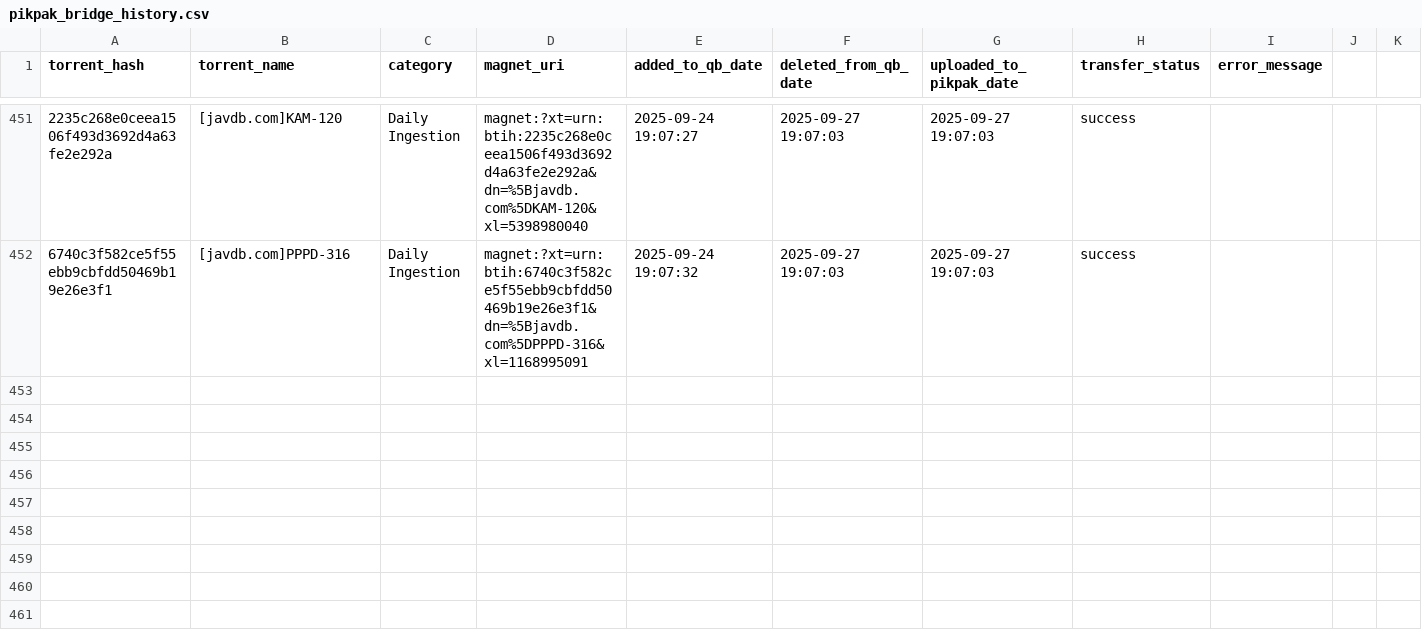
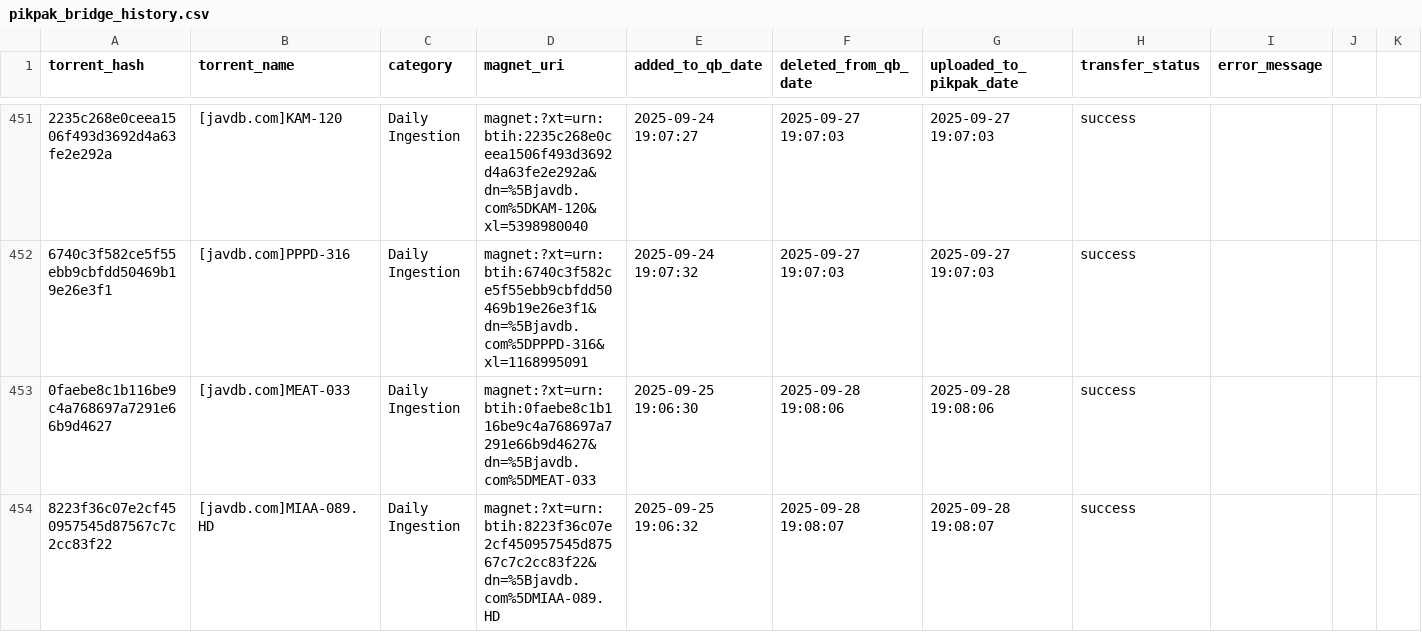
Before and after one commit to TongWu/JAVDB_AutoSpider, a CSV file: Daily Report/pikpak_bridge_history.csv, drawn as a sheet; only a part is shown, gaps mark what is left out; rows hold the shown columns only; the diff names each change by its address in the sheet, - before the commit and + after, or states it on an @@ line.

```diff
--- a/Daily Report/pikpak_bridge_history.csv
+++ b/Daily Report/pikpak_bridge_history.csv
+row 453: 0faebe8c1b116be9c4a768697a7291e66b9d4627 | [javdb.com]MEAT-033 | Daily Ingestion | magnet:?xt=urn:btih:0faebe8c1b116be9c4a768697a7291e66b9d4627&dn=%5Bjavdb.com%5DMEAT-033 | 2025-09-25 19:06:30 | 2025-09-28 19:08:06 | 2025-09-28 19:08:06 | success
+row 454: 8223f36c07e2cf450957545d87567c7c2cc83f22 | [javdb.com]MIAA-089.HD | Daily Ingestion | magnet:?xt=urn:btih:8223f36c07e2cf450957545d87567c7c2cc83f22&dn=%5Bjavdb.com%5DMIAA-089.HD | 2025-09-25 19:06:32 | 2025-09-28 19:08:07 | 2025-09-28 19:08:07 | success
```
Also changed, not shown: Daily Report/parsed_movies_history.csv, 3 other files.
